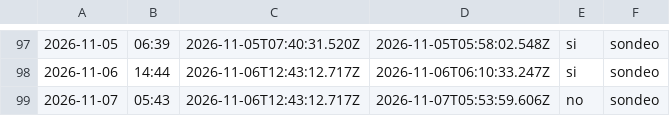
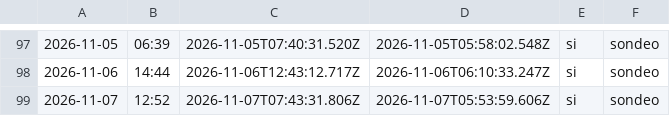
Before and after one commit to cristian23cor/secop-analytics-platform, a CSV file: exploration/cadencia.csv, drawn as a sheet; only a part is shown, gaps mark what is left out; the diff names each change by its address in the sheet, - before the commit and + after, or states it on an @@ line.

```diff
--- a/exploration/cadencia.csv
+++ b/exploration/cadencia.csv
-B99: 05:43
+B99: 12:52
-C99: 2026-11-06T12:43:12.717Z
+C99: 2026-11-07T07:43:31.806Z
-E99: no
+E99: si
```
